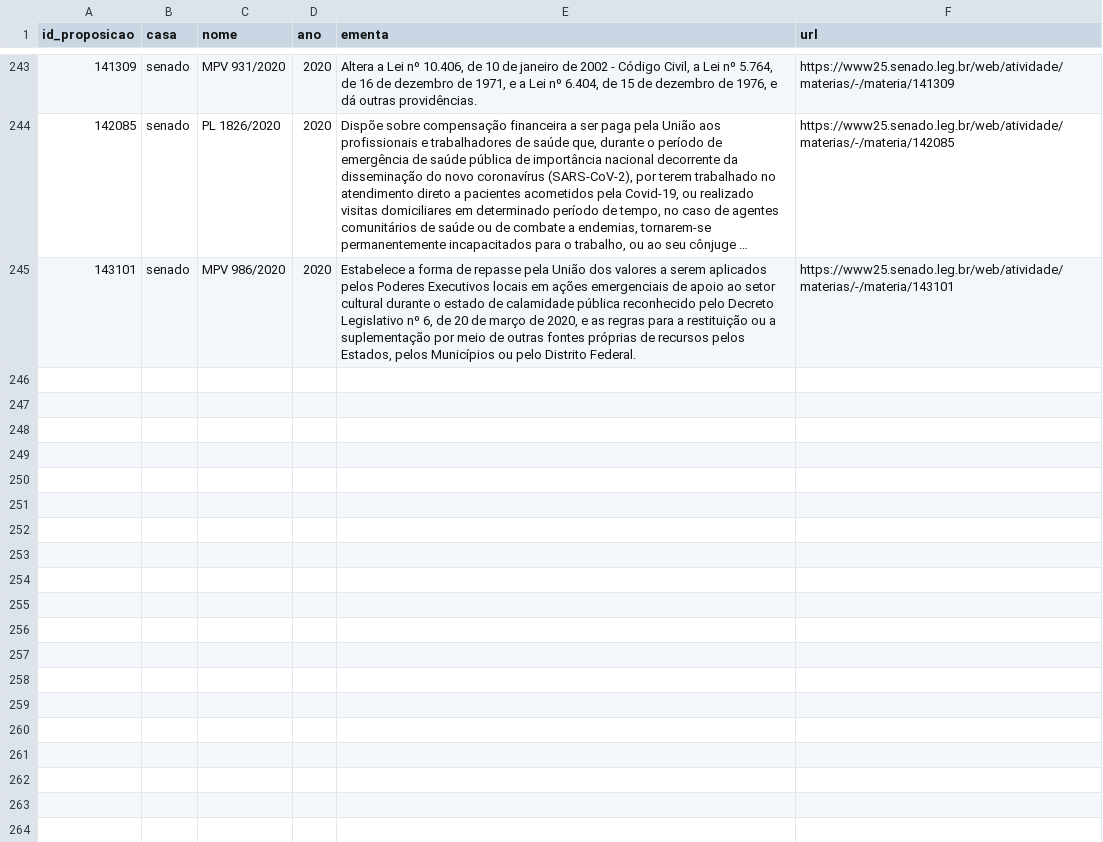
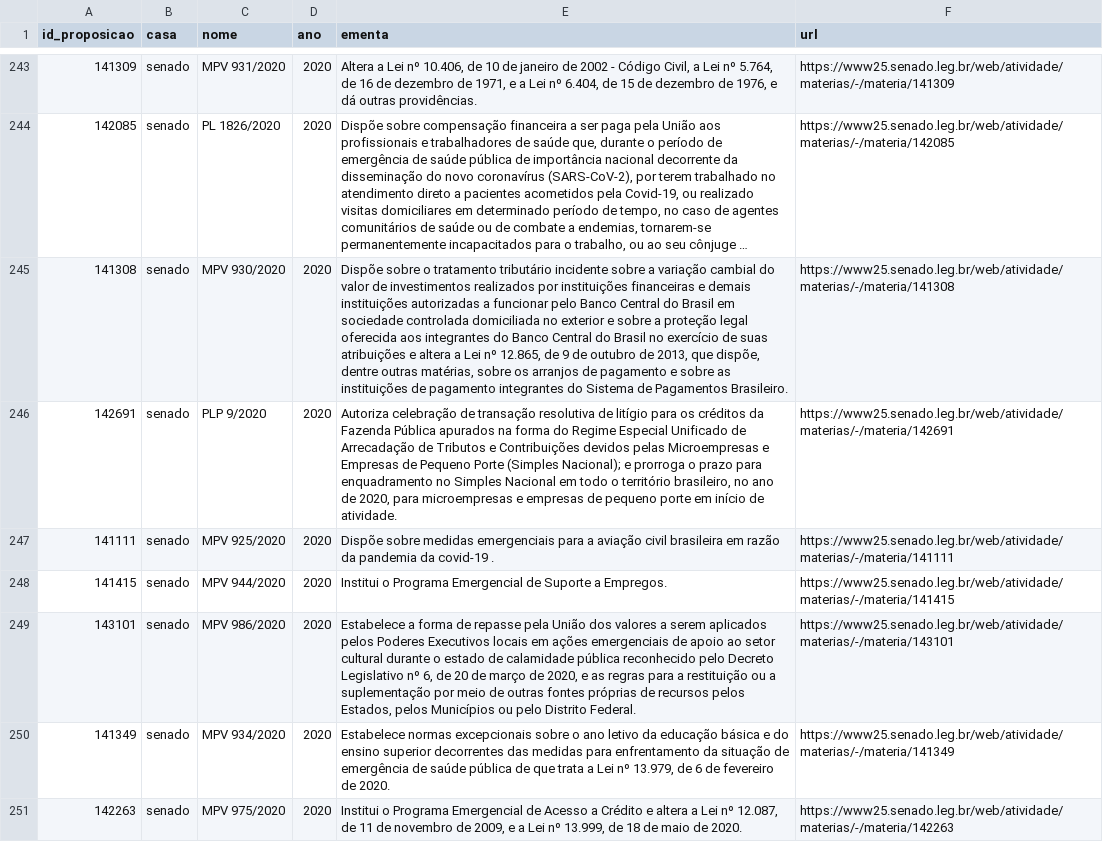
Before and after one commit to null92/radar-do-congresso-dados, a CSV file: crawler/raw_data/proposicoes_votadas.csv, drawn as a sheet; only a part is shown, gaps mark what is left out; long unchanged cells end in …; the diff names each change by its address in the sheet, - before the commit and + after, or states it on an @@ line.

```diff
--- a/crawler/raw_data/proposicoes_votadas.csv
+++ b/crawler/raw_data/proposicoes_votadas.csv
+row 245: 141308 | senado | MPV 930/2020 | 2020 | Dispõe sobre o tratamento tributário incidente sobre a variação cambial do valor de investimentos realizados por instituições financeiras e demais instituições autorizadas a funcionar pelo Banco Central do Brasil em sociedade controlada domiciliada no exterior e sobre a proteção legal oferecida aos integrantes do Banco Central do Brasil no exercício de suas atribuições e altera a Lei nº 12.865, de 9 de outubro de 2013, que dispõe, dentre outras matérias, sobre os arranjos de pagamento e sobre as instituições de pagamento integrantes do Sistema de Pagamentos Brasileiro. | https://www25.senado.leg.br/web/atividade/materias/-/materia/141308
+row 246: 142691 | senado | PLP 9/2020 | 2020 | Autoriza celebração de transação resolutiva de litígio para os créditos da Fazenda Pública apurados na forma do Regime Especial Unificado de Arrecadação de Tributos e Contribuições devidos pelas Microempresas e Empresas de Pequeno Porte (Simples Nacional); e prorroga o prazo para enquadramento no Simples Nacional em todo o território brasileiro, no ano de 2020, para microempresas e empresas de pequeno porte em início de atividade. | https://www25.senado.leg.br/web/atividade/materias/-/materia/142691
+row 247: 141111 | senado | MPV 925/2020 | 2020 | Dispõe sobre medidas emergenciais para a aviação civil brasileira em razão da pandemia da covid-19 . | https://www25.senado.leg.br/web/atividade/materias/-/materia/141111
+row 248: 141415 | senado | MPV 944/2020 | 2020 | Institui o Programa Emergencial de Suporte a Empregos. | https://www25.senado.leg.br/web/atividade/materias/-/materia/141415
+row 250: 141349 | senado | MPV 934/2020 | 2020 | Estabelece normas excepcionais sobre o ano letivo da educação básica e do ensino superior decorrentes das medidas para enfrentamento da situação de emergência de saúde pública de que trata a Lei nº 13.979, de 6 de fevereiro de 2020. | https://www25.senado.leg.br/web/atividade/materias/-/materia/141349
+row 251: 142263 | senado | MPV 975/2020 | 2020 | Institui o Programa Emergencial de Acesso a Crédito e altera a Lei nº 12.087, de 11 de novembro de 2009, e a Lei nº 13.999, de 18 de maio de 2020. | https://www25.senado.leg.br/web/atividade/materias/-/materia/142263
```
Also changed, not shown: bd/data/parlamentares.csv, bd/data/votacoes.csv, 9 other files.
